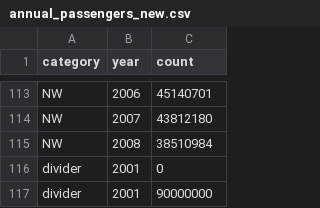
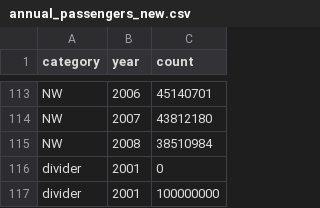
Before and after one commit to caz2114/datavis-hw5, a CSV file: data/annual_passengers_new.csv, drawn as a sheet; only a part is shown, gaps mark what is left out.

Commit message:
Update annual_passengers_new.csv

```diff
--- a/data/annual_passengers_new.csv
+++ b/data/annual_passengers_new.csv
@@ -116,2 +116,2 @@ NW,2008,38510984
 divider,2001,0
-divider,2001,90000000
+divider,2001,100000000
```
